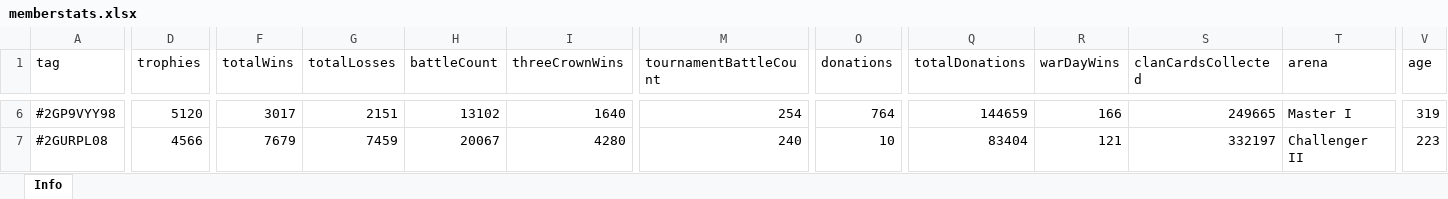
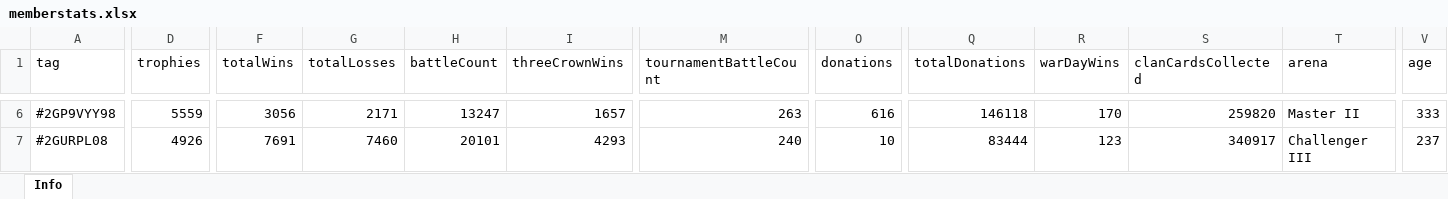
Before and after one commit to bascenso/alkateia, an Excel workbook: docs/data/memberstats.xlsx, sheet Info, drawn as a sheet; only a part is shown, gaps mark what is left out; values as stored, in another font and other column widths than the file's, no borders; the diff covers the shown part only; the diff names each change by its address in the sheet, - before the commit and + after, or states it on an @@ line.

```diff
--- a/docs/data/memberstats.xlsx (sheet Info)
+++ b/docs/data/memberstats.xlsx (sheet Info)
-D6 (trophies): 5120
+D6 (trophies): 5559
-F6 (totalWins): 3017
+F6 (totalWins): 3056
-G6 (totalLosses): 2151
+G6 (totalLosses): 2171
-H6 (battleCount): 13102
+H6 (battleCount): 13247
-I6 (threeCrownWins): 1640
+I6 (threeCrownWins): 1657
-M6 (tournamentBattleCount): 254
+M6 (tournamentBattleCount): 263
-O6 (donations): 764
+O6 (donations): 616
-Q6 (totalDonations): 144659
+Q6 (totalDonations): 146118
-R6 (warDayWins): 166
+R6 (warDayWins): 170
-S6 (clanCardsCollected): 249665
+S6 (clanCardsCollected): 259820
-T6 (arena): Master I
+T6 (arena): Master II
-V6 (age): 319
+V6 (age): 333
-D7 (trophies): 4566
+D7 (trophies): 4926
-F7 (totalWins): 7679
+F7 (totalWins): 7691
-G7 (totalLosses): 7459
+G7 (totalLosses): 7460
-H7 (battleCount): 20067
+H7 (battleCount): 20101
-I7 (threeCrownWins): 4280
+I7 (threeCrownWins): 4293
-Q7 (totalDonations): 83404
+Q7 (totalDonations): 83444
-R7 (warDayWins): 121
+R7 (warDayWins): 123
-S7 (clanCardsCollected): 332197
+S7 (clanCardsCollected): 340917
-T7 (arena): Challenger II
+T7 (arena): Challenger III
-V7 (age): 223
+V7 (age): 237
```
Also changed, not shown: 2 added rows, 3 removed rows and 543 edited cells elsewhere in this sheet, docs/data/warmap.xlsx, docs/data/warstats.xlsx, 12 other files.
